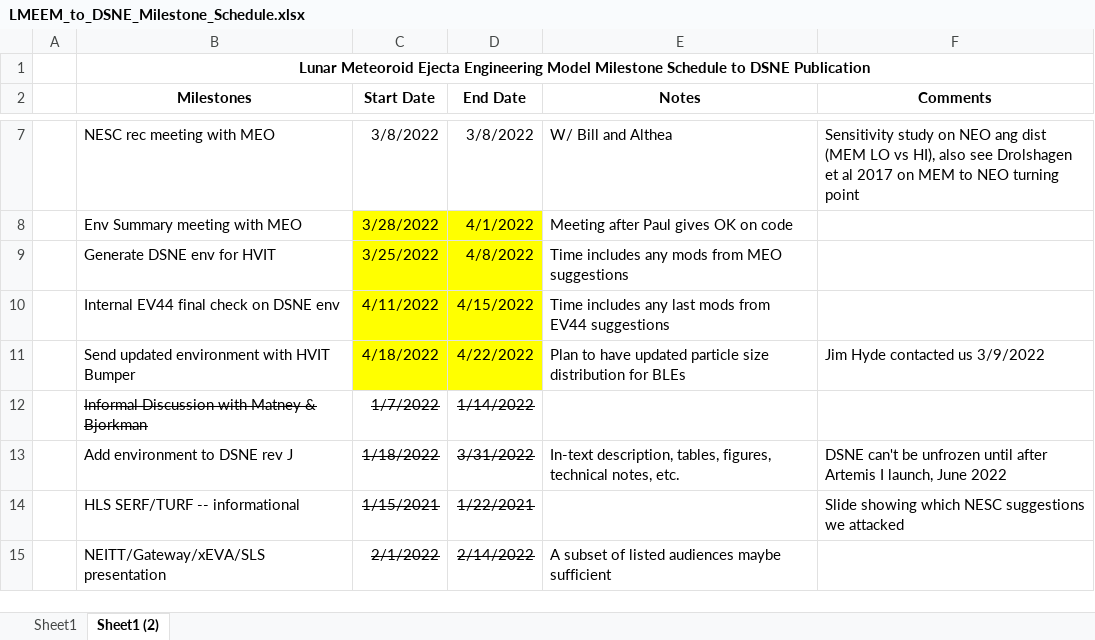
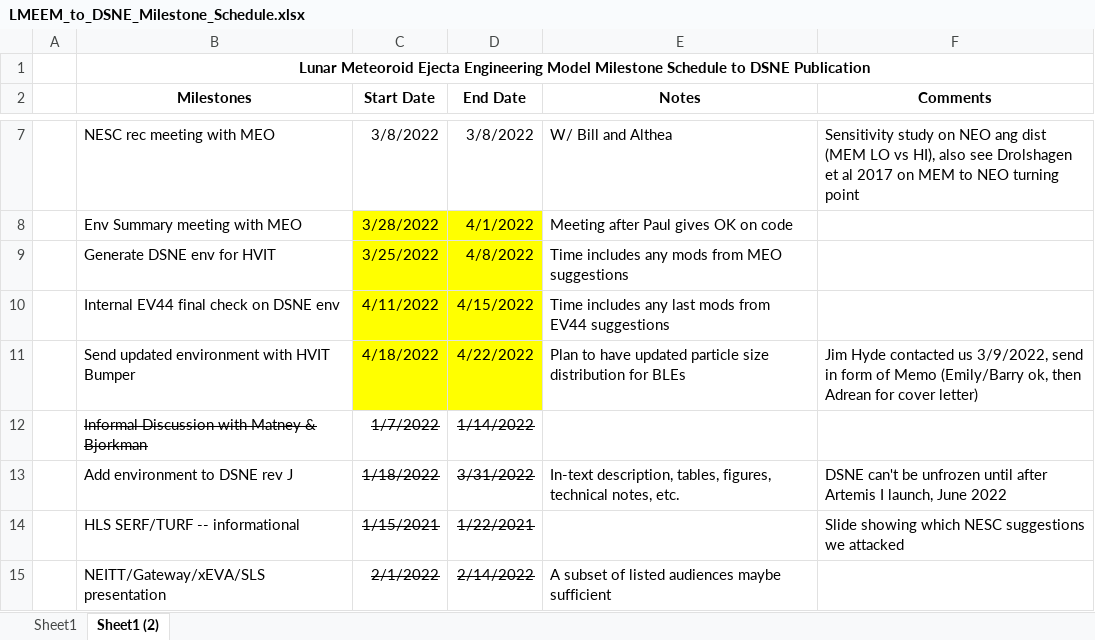
Before and after one commit to pmbremner/LunarEjecta, an Excel workbook: NESC_Review/LMEEM_to_DSNE_Milestone_Schedule.xlsx, sheet Sheet1 (2), drawn as a sheet; only a part is shown, gaps mark what is left out; values as stored, in another font and other column widths than the file's, no borders; the diff names each change by its address in the sheet, - before the commit and + after, or states it on an @@ line.

Commit message:
Update LMEEM_to_DSNE_Milestone_Schedule.xlsx

```diff
--- a/NESC_Review/LMEEM_to_DSNE_Milestone_Schedule.xlsx (sheet Sheet1 (2))
+++ b/NESC_Review/LMEEM_to_DSNE_Milestone_Schedule.xlsx (sheet Sheet1 (2))
-F11 (Comments): …contacted us 3/9/2022
+F11 (Comments): …contacted us 3/9/2022, send in form of Memo (Emily/Barry ok, then Adrean for cover letter)
```
